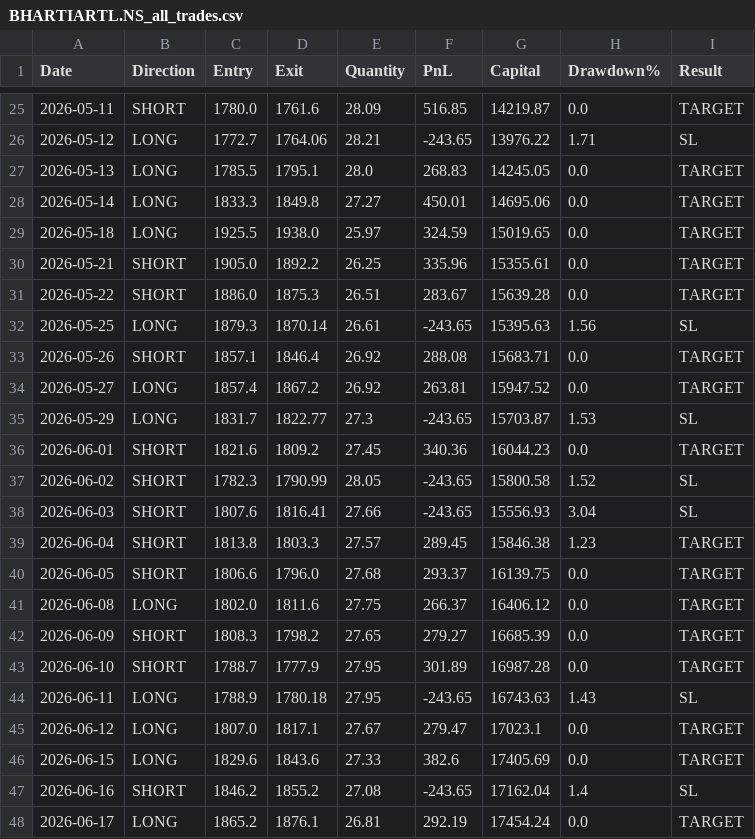
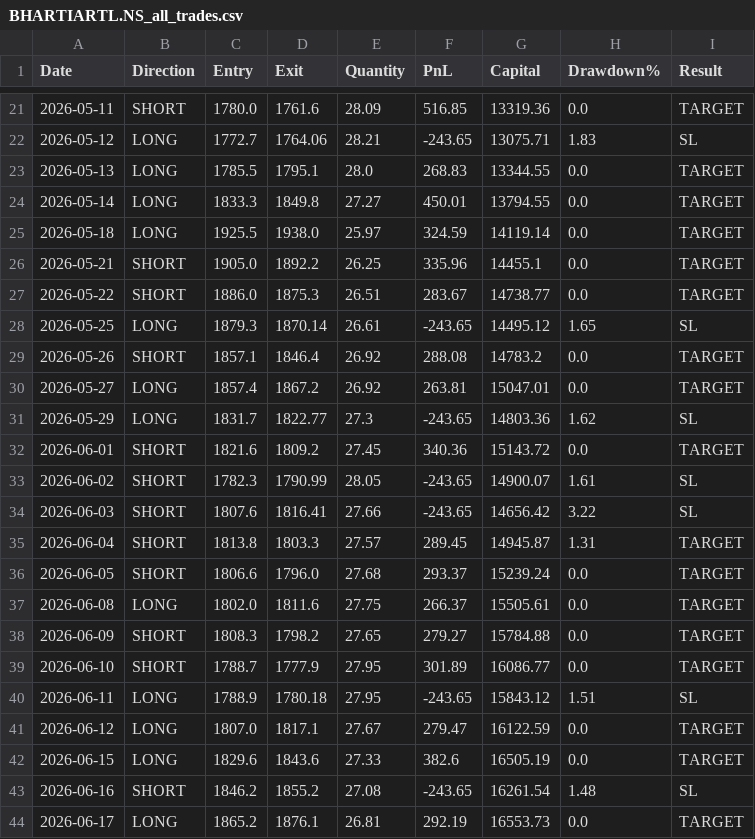
Before and after one commit to avinashdubey-lang/Stock-Bot, a CSV file: BHARTIARTL.NS_all_trades.csv, drawn as a sheet; only a part is shown, gaps mark what is left out; the diff covers the shown part only.

```diff
--- a/BHARTIARTL.NS_all_trades.csv
+++ b/BHARTIARTL.NS_all_trades.csv
@@ -25,24 +21,24 @@ Date,Direction,Entry,Exit,Quantity,PnL,Capital,Drawdown%,Result
-2026-05-11,SHORT,1780.0,1761.6,28.09,516.85,14219.87,0.0,TARGET
-2026-05-12,LONG,1772.7,1764.06,28.21,-243.65,13976.22,1.71,SL
-2026-05-13,LONG,1785.5,1795.1,28.0,268.83,14245.05,0.0,TARGET
-2026-05-14,LONG,1833.3,1849.8,27.27,450.01,14695.06,0.0,TARGET
-2026-05-18,LONG,1925.5,1938.0,25.97,324.59,15019.65,0.0,TARGET
-2026-05-21,SHORT,1905.0,1892.2,26.25,335.96,15355.61,0.0,TARGET
-2026-05-22,SHORT,1886.0,1875.3,26.51,283.67,15639.28,0.0,TARGET
-2026-05-25,LONG,1879.3,1870.14,26.61,-243.65,15395.63,1.56,SL
-2026-05-26,SHORT,1857.1,1846.4,26.92,288.08,15683.71,0.0,TARGET
-2026-05-27,LONG,1857.4,1867.2,26.92,263.81,15947.52,0.0,TARGET
-2026-05-29,LONG,1831.7,1822.77,27.3,-243.65,15703.87,1.53,SL
-2026-06-01,SHORT,1821.6,1809.2,27.45,340.36,16044.23,0.0,TARGET
-2026-06-02,SHORT,1782.3,1790.99,28.05,-243.65,15800.58,1.52,SL
-2026-06-03,SHORT,1807.6,1816.41,27.66,-243.65,15556.93,3.04,SL
-2026-06-04,SHORT,1813.8,1803.3,27.57,289.45,15846.38,1.23,TARGET
-2026-06-05,SHORT,1806.6,1796.0,27.68,293.37,16139.75,0.0,TARGET
-2026-06-08,LONG,1802.0,1811.6,27.75,266.37,16406.12,0.0,TARGET
-2026-06-09,SHORT,1808.3,1798.2,27.65,279.27,16685.39,0.0,TARGET
-2026-06-10,SHORT,1788.7,1777.9,27.95,301.89,16987.28,0.0,TARGET
-2026-06-11,LONG,1788.9,1780.18,27.95,-243.65,16743.63,1.43,SL
-2026-06-12,LONG,1807.0,1817.1,27.67,279.47,17023.1,0.0,TARGET
-2026-06-15,LONG,1829.6,1843.6,27.33,382.6,17405.69,0.0,TARGET
-2026-06-16,SHORT,1846.2,1855.2,27.08,-243.65,17162.04,1.4,SL
-2026-06-17,LONG,1865.2,1876.1,26.81,292.19,17454.24,0.0,TARGET
+2026-05-11,SHORT,1780.0,1761.6,28.09,516.85,13319.36,0.0,TARGET
+2026-05-12,LONG,1772.7,1764.06,28.21,-243.65,13075.71,1.83,SL
+2026-05-13,LONG,1785.5,1795.1,28.0,268.83,13344.55,0.0,TARGET
+2026-05-14,LONG,1833.3,1849.8,27.27,450.01,13794.55,0.0,TARGET
+2026-05-18,LONG,1925.5,1938.0,25.97,324.59,14119.14,0.0,TARGET
+2026-05-21,SHORT,1905.0,1892.2,26.25,335.96,14455.1,0.0,TARGET
+2026-05-22,SHORT,1886.0,1875.3,26.51,283.67,14738.77,0.0,TARGET
+2026-05-25,LONG,1879.3,1870.14,26.61,-243.65,14495.12,1.65,SL
+2026-05-26,SHORT,1857.1,1846.4,26.92,288.08,14783.2,0.0,TARGET
+2026-05-27,LONG,1857.4,1867.2,26.92,263.81,15047.01,0.0,TARGET
+2026-05-29,LONG,1831.7,1822.77,27.3,-243.65,14803.36,1.62,SL
+2026-06-01,SHORT,1821.6,1809.2,27.45,340.36,15143.72,0.0,TARGET
+2026-06-02,SHORT,1782.3,1790.99,28.05,-243.65,14900.07,1.61,SL
+2026-06-03,SHORT,1807.6,1816.41,27.66,-243.65,14656.42,3.22,SL
+2026-06-04,SHORT,1813.8,1803.3,27.57,289.45,14945.87,1.31,TARGET
+2026-06-05,SHORT,1806.6,1796.0,27.68,293.37,15239.24,0.0,TARGET
+2026-06-08,LONG,1802.0,1811.6,27.75,266.37,15505.61,0.0,TARGET
+2026-06-09,SHORT,1808.3,1798.2,27.65,279.27,15784.88,0.0,TARGET
+2026-06-10,SHORT,1788.7,1777.9,27.95,301.89,16086.77,0.0,TARGET
+2026-06-11,LONG,1788.9,1780.18,27.95,-243.65,15843.12,1.51,SL
+2026-06-12,LONG,1807.0,1817.1,27.67,279.47,16122.59,0.0,TARGET
+2026-06-15,LONG,1829.6,1843.6,27.33,382.6,16505.19,0.0,TARGET
+2026-06-16,SHORT,1846.2,1855.2,27.08,-243.65,16261.54,1.48,SL
+2026-06-17,LONG,1865.2,1876.1,26.81,292.19,16553.73,0.0,TARGET
```
Also changed, not shown: 2 added rows, 4 removed rows and 30 edited cells elsewhere in this file, 1 other file.
